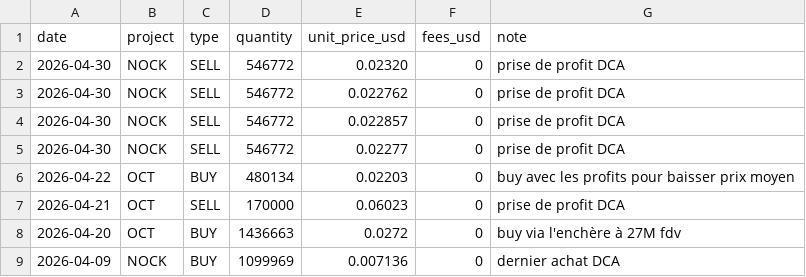
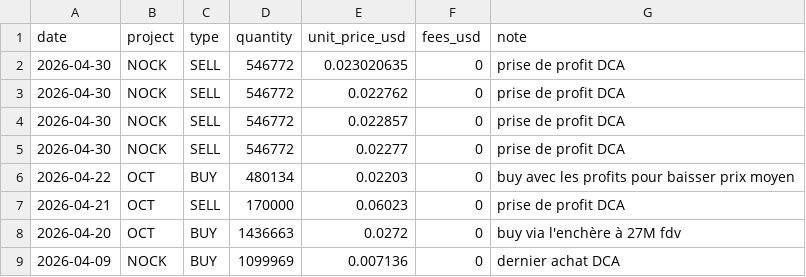
Before and after one commit to bwminingae/portfolio, a CSV file: data_transactions.csv, drawn as a sheet; only a part is shown.

Commit message:
Update data_transactions.csv

```diff
--- a/data_transactions.csv
+++ b/data_transactions.csv
@@ -1,3 +1,3 @@
 date,project,type,quantity,unit_price_usd,fees_usd,note
-2026-04-30,NOCK,SELL,546772,0.02320,0,prise de profit DCA
+2026-04-30,NOCK,SELL,546772,0.023020635,0,prise de profit DCA
 2026-04-30,NOCK,SELL,546772,0.022762,0,prise de profit DCA
```
